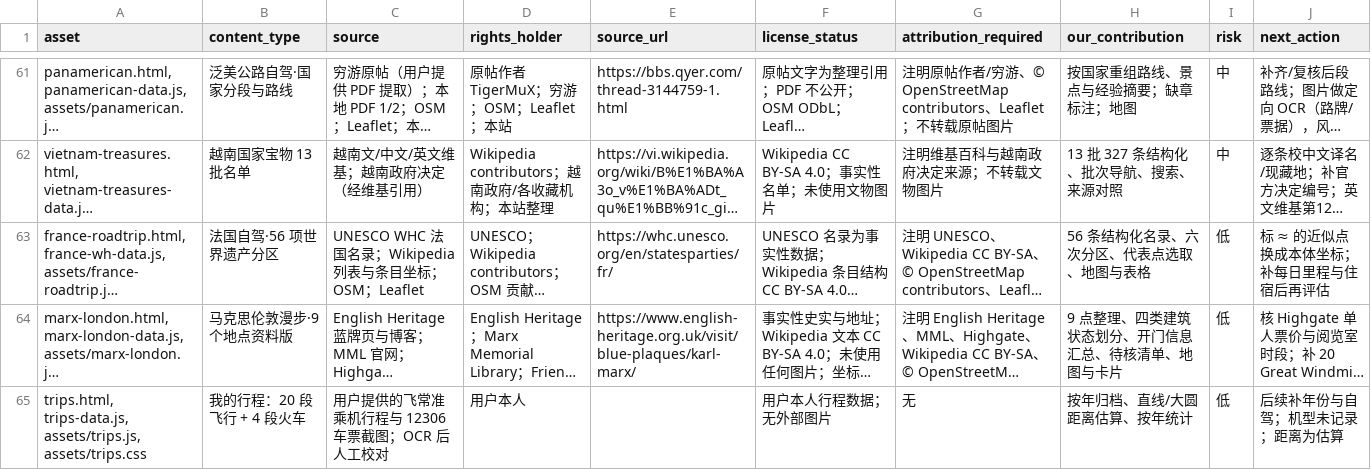
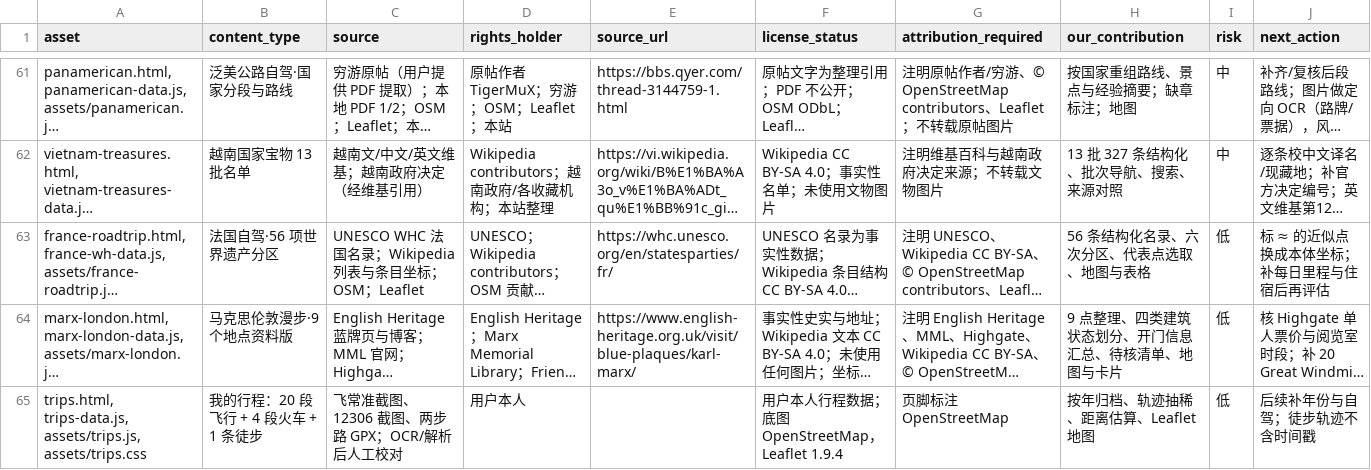
Before and after one commit to manongchopin/guobao, a CSV file: rights-audit.csv, drawn as a sheet; only a part is shown, gaps mark what is left out; long unchanged cells end in …; the diff names each change by its address in the sheet, - before the commit and + after, or states it on an @@ line.

Commit message:
Add Xihu heart hike with Leaflet map

```diff
--- a/rights-audit.csv
+++ b/rights-audit.csv
-B65 (content_type): 我的行程：20 段飞行 + 4 段火车
+B65 (content_type): 我的行程：20 段飞行 + 4 段火车 + 1 条徒步
-C65 (source): 用户提供的飞常准乘机行程与 12306 车票截图；OCR 后人工校对
+C65 (source): 飞常准截图、12306 截图、两步路 GPX；OCR/解析后人工校对
-F65 (license_status): 用户本人行程数据；无外部图片
+F65 (license_status): 用户本人行程数据；底图 OpenStreetMap，Leaflet 1.9.4
-G65 (attribution_required): 无
+G65 (attribution_required): 页脚标注 OpenStreetMap
-H65 (our_contribution): 按年归档、直线/大圆距离估算、按年统计
+H65 (our_contribution): 按年归档、轨迹抽稀、距离估算、Leaflet 地图
-J65 (next_action): 后续补年份与自驾；机型未记录；距离为估算
+J65 (next_action): 后续补年份与自驾；徒步轨迹不含时间戳
```
Also changed, not shown: 6 other files.
